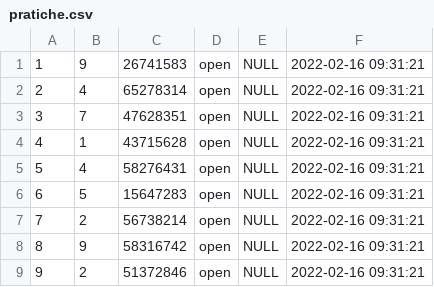
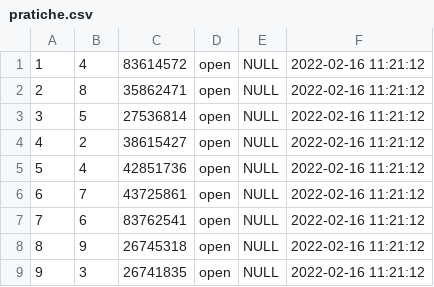
Before and after one commit to deblo92/ennovatest, a CSV file: web/pratiche.csv, drawn as a sheet.

```diff
--- a/web/pratiche.csv
+++ b/web/pratiche.csv
@@ -1,9 +1,9 @@
-"1","9","26741583","open",NULL,"2022-02-16 09:31:21"
-"2","4","65278314","open",NULL,"2022-02-16 09:31:21"
-"3","7","47628351","open",NULL,"2022-02-16 09:31:21"
-"4","1","43715628","open",NULL,"2022-02-16 09:31:21"
-"5","4","58276431","open",NULL,"2022-02-16 09:31:21"
-"6","5","15647283","open",NULL,"2022-02-16 09:31:21"
-"7","2","56738214","open",NULL,"2022-02-16 09:31:21"
-"8","9","58316742","open",NULL,"2022-02-16 09:31:21"
-"9","2","51372846","open",NULL,"2022-02-16 09:31:21"
+"1","4","83614572","open",NULL,"2022-02-16 11:21:12"
+"2","8","35862471","open",NULL,"2022-02-16 11:21:12"
+"3","5","27536814","open",NULL,"2022-02-16 11:21:12"
+"4","2","38615427","open",NULL,"2022-02-16 11:21:12"
+"5","4","42851736","open",NULL,"2022-02-16 11:21:12"
+"6","7","43725861","open",NULL,"2022-02-16 11:21:12"
+"7","6","83762541","open",NULL,"2022-02-16 11:21:12"
+"8","9","26745318","open",NULL,"2022-02-16 11:21:12"
+"9","3","26741835","open",NULL,"2022-02-16 11:21:12"
```
Also changed, not shown: 4 other files.
